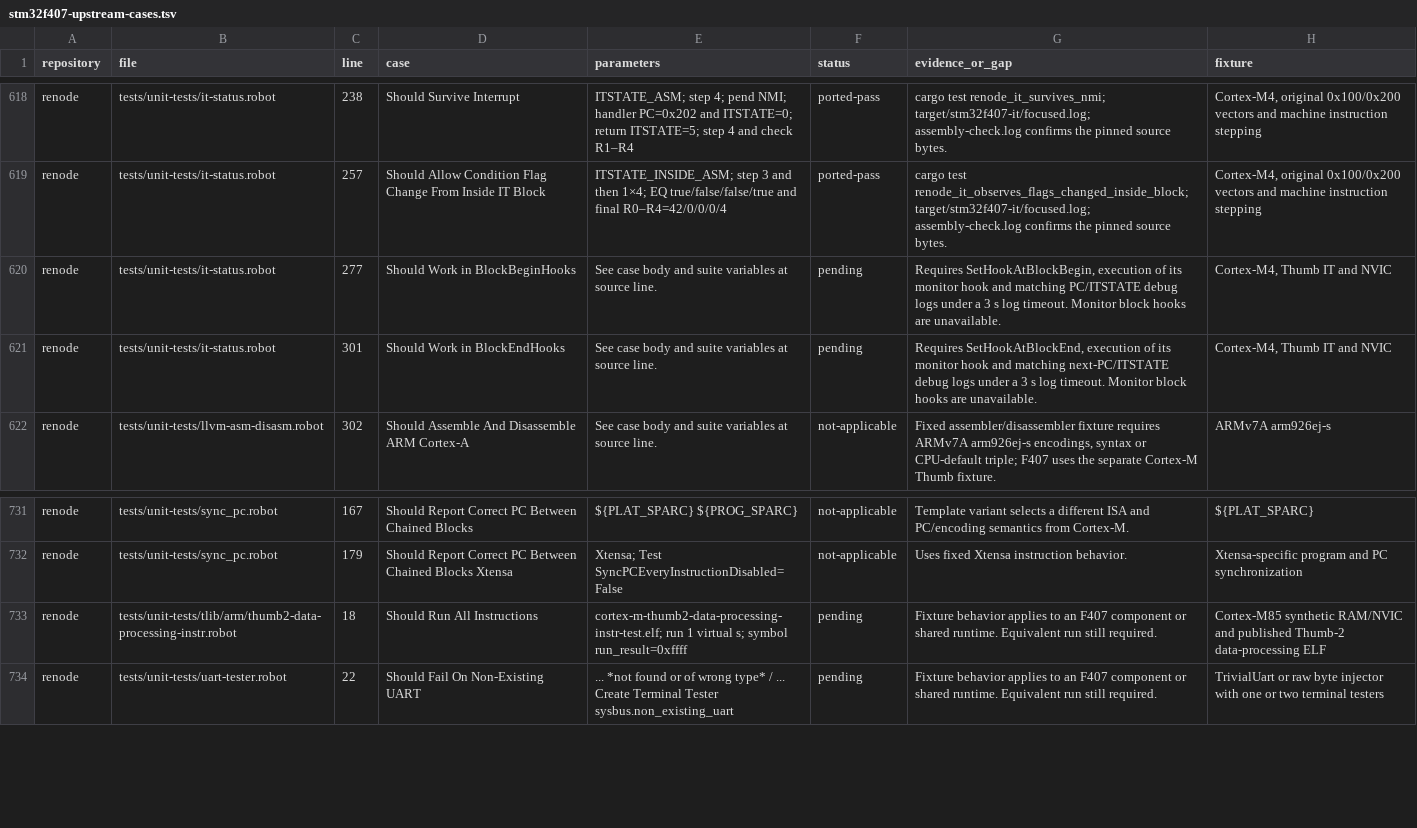
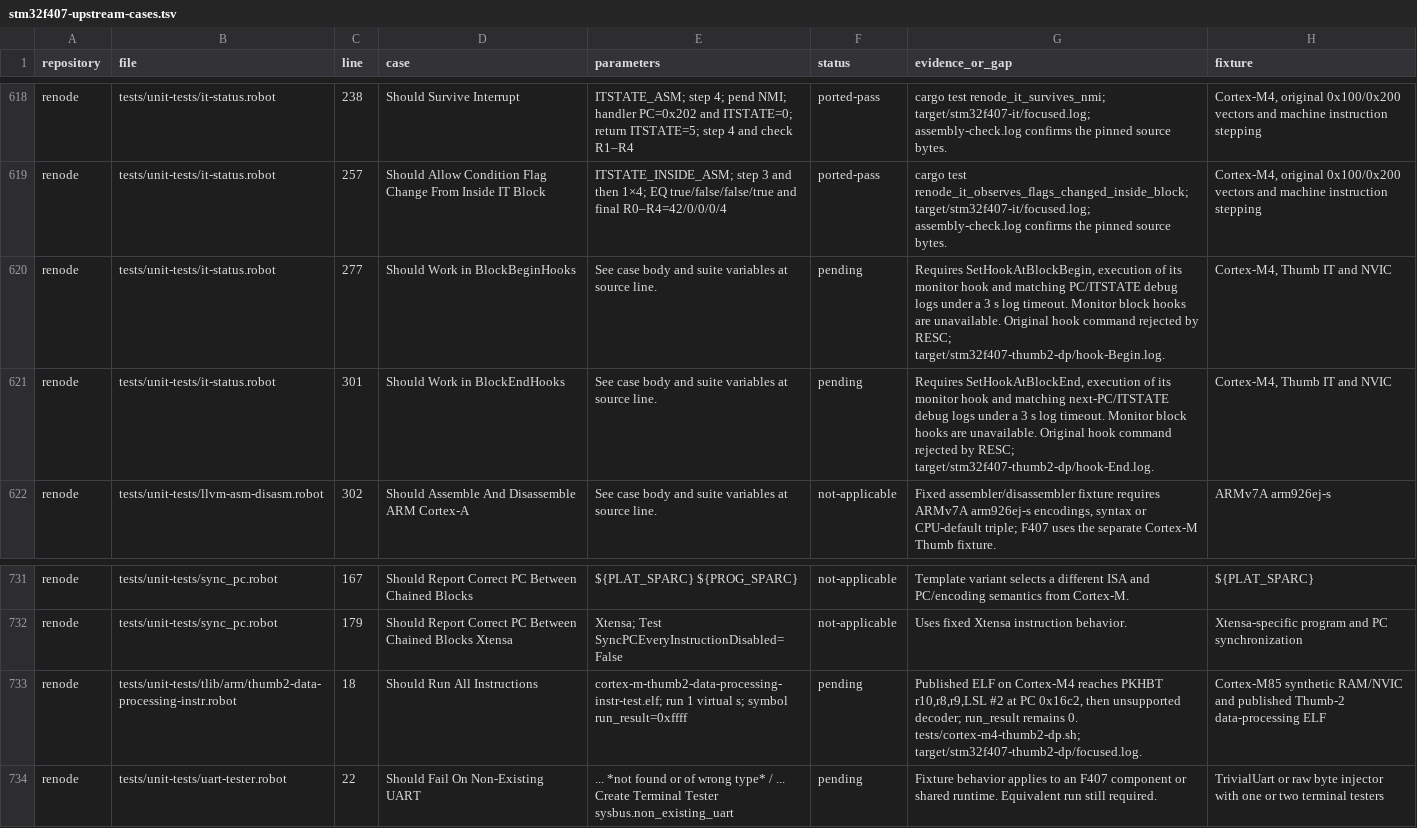
Before and after one commit to Koukyosyumei/penv, a TSV file: docs/stm32f407-upstream-cases.tsv, drawn as a sheet; only a part is shown, gaps mark what is left out.

Commit message:
Reproduce upstream Thumb-2 PKHBT decoder gap

```diff
--- a/docs/stm32f407-upstream-cases.tsv
+++ b/docs/stm32f407-upstream-cases.tsv
@@ -619,4 +619,4 @@ renode	tests/unit-tests/it-status.robot	238	Should Survive Interrupt	ITSTATE_ASM
 renode	tests/unit-tests/it-status.robot	257	Should Allow Condition Flag Change From Inside IT Block	ITSTATE_INSIDE_ASM; step 3 and then 1×4; EQ true/false/false/true and final R0–R4=42/0/0/0/4	ported-pass	cargo test renode_it_observes_flags_changed_inside_block; target/stm32f407-it/focused.log; assembly-check.log confirms the pinned source bytes.	Cortex-M4, original 0x100/0x200 vectors and machine instruction stepping
-renode	tests/unit-tests/it-status.robot	277	Should Work in BlockBeginHooks	See case body and suite variables at source line.	pending	Requires SetHookAtBlockBegin, execution of its monitor hook and matching PC/ITSTATE debug logs under a 3 s log timeout. Monitor block hooks are unavailable.	Cortex-M4, Thumb IT and NVIC
-renode	tests/unit-tests/it-status.robot	301	Should Work in BlockEndHooks	See case body and suite variables at source line.	pending	Requires SetHookAtBlockEnd, execution of its monitor hook and matching next-PC/ITSTATE debug logs under a 3 s log timeout. Monitor block hooks are unavailable.	Cortex-M4, Thumb IT and NVIC
+renode	tests/unit-tests/it-status.robot	277	Should Work in BlockBeginHooks	See case body and suite variables at source line.	pending	Requires SetHookAtBlockBegin, execution of its monitor hook and matching PC/ITSTATE debug logs under a 3 s log timeout. Monitor block hooks are unavailable. Original hook command rejected by RESC; target/stm32f407-thumb2-dp/hook-Begin.log.	Cortex-M4, Thumb IT and NVIC
+renode	tests/unit-tests/it-status.robot	301	Should Work in BlockEndHooks	See case body and suite variables at source line.	pending	Requires SetHookAtBlockEnd, execution of its monitor hook and matching next-PC/ITSTATE debug logs under a 3 s log timeout. Monitor block hooks are unavailable. Original hook command rejected by RESC; target/stm32f407-thumb2-dp/hook-End.log.	Cortex-M4, Thumb IT and NVIC
 renode	tests/unit-tests/llvm-asm-disasm.robot	302	Should Assemble And Disassemble ARM Cortex-A	See case body and suite variables at source line.	not-applicable	Fixed assembler/disassembler fixture requires ARMv7A arm926ej-s encodings, syntax or CPU-default triple; F407 uses the separate Cortex-M Thumb fixture.	ARMv7A arm926ej-s
@@ -732,3 +732,3 @@ renode	tests/unit-tests/sync_pc.robot	167	Should Report Correct PC Between Chain
 renode	tests/unit-tests/sync_pc.robot	179	Should Report Correct PC Between Chained Blocks Xtensa	Xtensa; Test SyncPCEveryInstructionDisabled=False	not-applicable	Uses fixed Xtensa instruction behavior.	Xtensa-specific program and PC synchronization
-renode	tests/unit-tests/tlib/arm/thumb2-data-processing-instr.robot	18	Should Run All Instructions	cortex-m-thumb2-data-processing-instr-test.elf; run 1 virtual s; symbol run_result=0xffff	pending	Fixture behavior applies to an F407 component or shared runtime. Equivalent run still required.	Cortex-M85 synthetic RAM/NVIC and published Thumb-2 data-processing ELF
+renode	tests/unit-tests/tlib/arm/thumb2-data-processing-instr.robot	18	Should Run All Instructions	cortex-m-thumb2-data-processing-instr-test.elf; run 1 virtual s; symbol run_result=0xffff	pending	Published ELF on Cortex-M4 reaches PKHBT r10,r8,r9,LSL #2 at PC 0x16c2, then unsupported decoder; run_result remains 0. tests/cortex-m4-thumb2-dp.sh; target/stm32f407-thumb2-dp/focused.log.	Cortex-M85 synthetic RAM/NVIC and published Thumb-2 data-processing ELF
 renode	tests/unit-tests/uart-tester.robot	22	Should Fail On Non-Existing UART	...   *not found or of wrong type* / ...   Create Terminal Tester  sysbus.non_existing_uart	pending	Fixture behavior applies to an F407 component or shared runtime. Equivalent run still required.	TrivialUart or raw byte injector with one or two terminal testers
```
Also changed, not shown: 3 other files.
